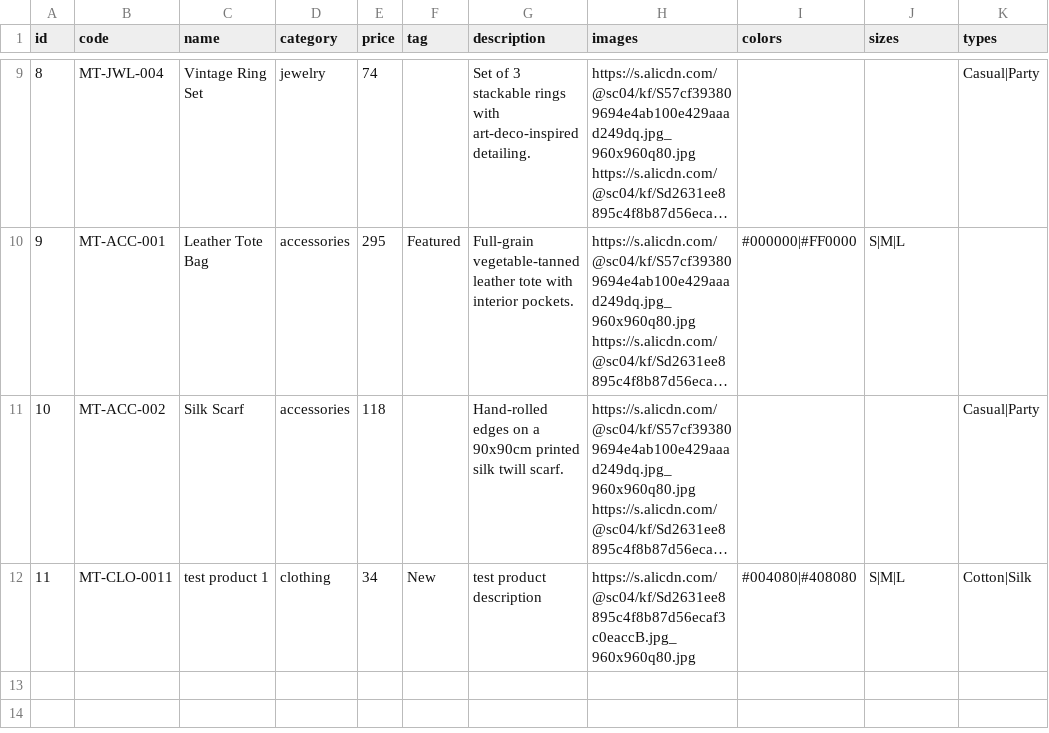
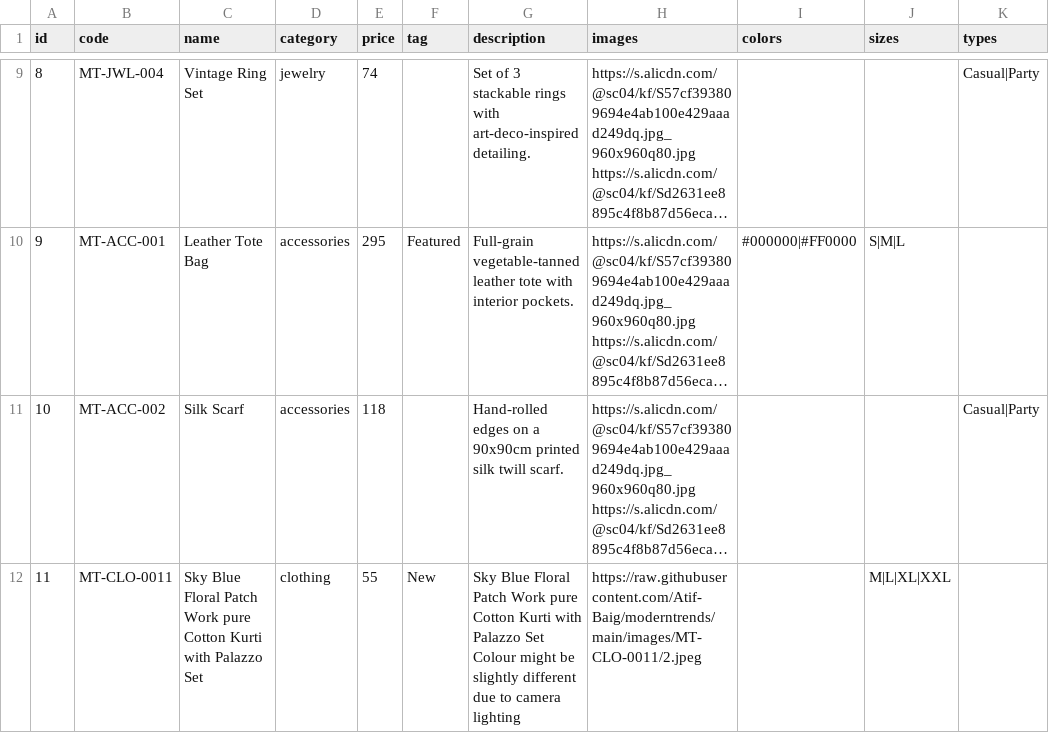
Before and after one commit to Atif-Baig/moderntrends, a CSV file: products.csv, drawn as a sheet; only a part is shown, gaps mark what is left out; long unchanged cells end in …; ↵ is a line break in a cell; the diff names each change by its address in the sheet, - before the commit and + after, or states it on an @@ line.

Commit message:
Update products.csv

```diff
--- a/products.csv
+++ b/products.csv
-C12 (name): test product 1
+C12 (name): Sky Blue Floral Patch Work pure Cotton Kurti with Palazzo Set
-E12 (price): 34
+E12 (price): 55
-G12 (description): test product description
+G12 (description): Sky Blue Floral Patch Work pure Cotton Kurti with Palazzo Set ↵ Colour might be slightly different due to camera lighting
-H12 (images): https://s.alicdn.com/@sc04/kf/Sd2631ee8895c4f8b87d56ecaf3c0eaccB.jpg_960x960q80.jpg
+H12 (images): https://raw.githubusercontent.com/Atif-Baig/moderntrends/main/images/MT-CLO-0011/2.jpeg
-I12 (colors): #004080|#408080
+I12 (colors): (empty)
-J12 (sizes): S|M|L
+J12 (sizes): M|L|XL|XXL
-K12 (types): Cotton|Silk
+K12 (types): (empty)
```
